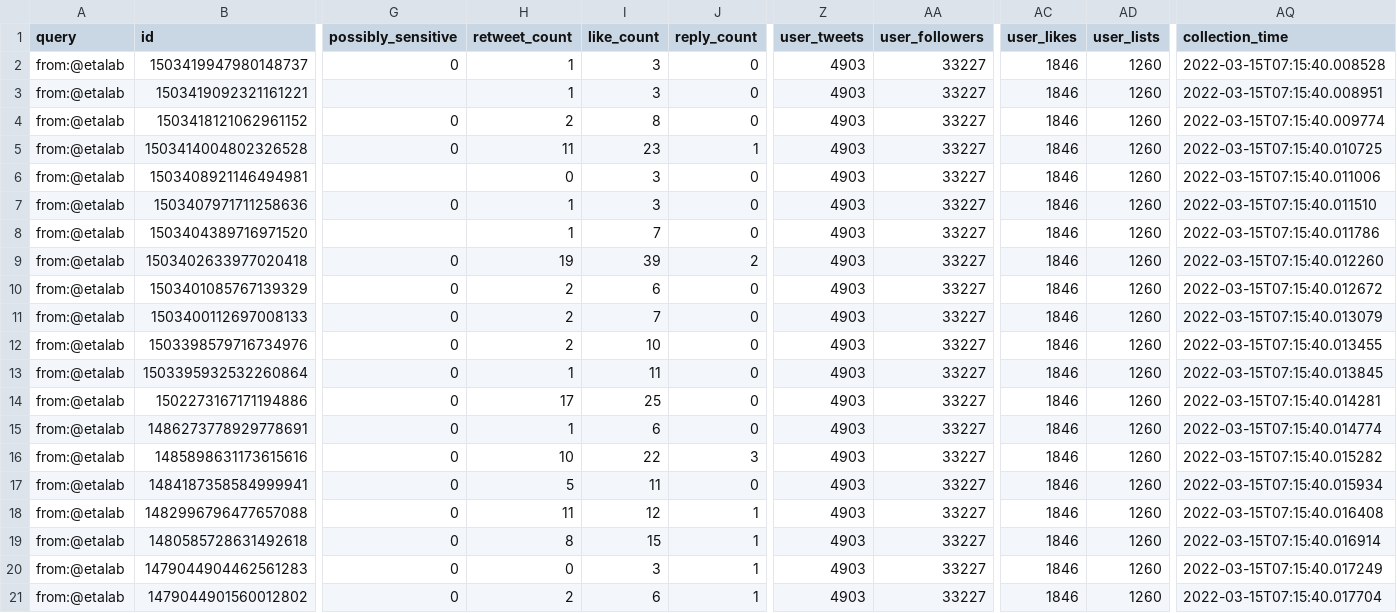
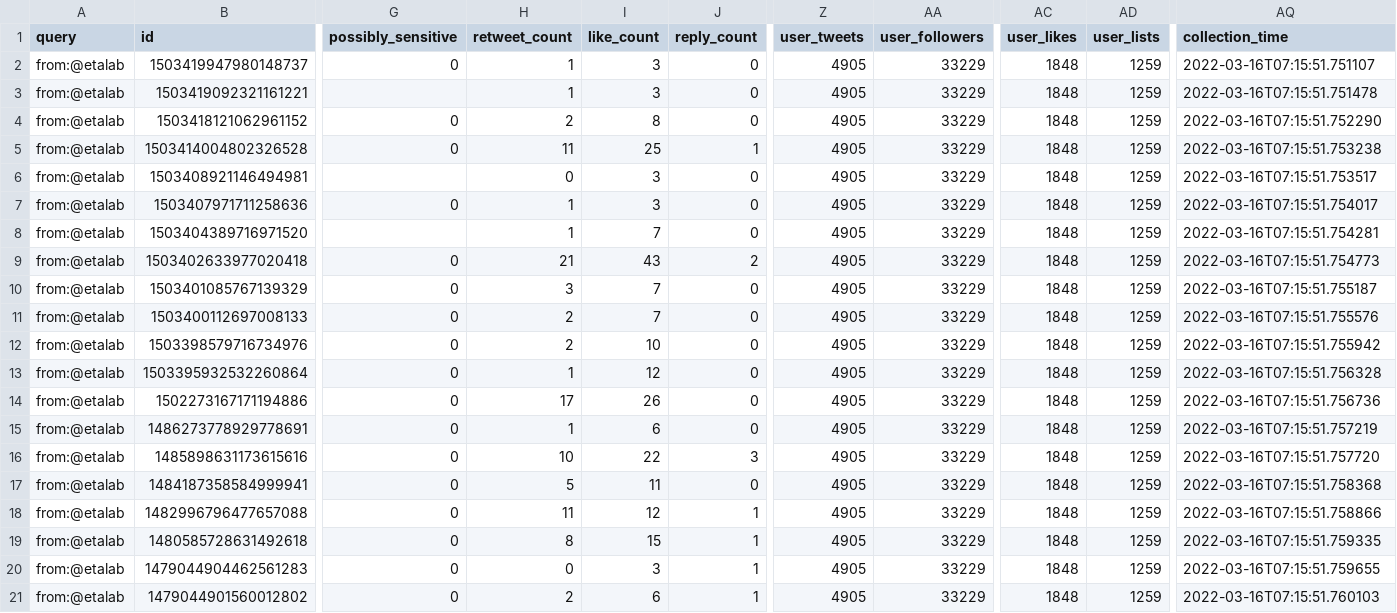
Before and after one commit to taniki/datagouvfr-tweets, a CSV file: etalab-tweets.csv, drawn as a sheet; only a part is shown, gaps mark what is left out; the diff names each change by its address in the sheet, - before the commit and + after, or states it on an @@ line.

```diff
--- a/etalab-tweets.csv
+++ b/etalab-tweets.csv
-Z2:Z21 (user_tweets): 4903
+Z2:Z21 (user_tweets): 4905
-AA2:AA21 (user_followers): 33227
+AA2:AA21 (user_followers): 33229
-AC2:AC21 (user_likes): 1846
+AC2:AC21 (user_likes): 1848
-AD2:AD21 (user_lists): 1260
+AD2:AD21 (user_lists): 1259
-AQ2 (collection_time): 2022-03-15T07:15:40.008528
+AQ2 (collection_time): 2022-03-16T07:15:51.751107
-AQ3 (collection_time): 2022-03-15T07:15:40.008951
+AQ3 (collection_time): 2022-03-16T07:15:51.751478
-AQ4 (collection_time): 2022-03-15T07:15:40.009774
+AQ4 (collection_time): 2022-03-16T07:15:51.752290
-I5 (like_count): 23
+I5 (like_count): 25
-AQ5 (collection_time): 2022-03-15T07:15:40.010725
+AQ5 (collection_time): 2022-03-16T07:15:51.753238
-AQ6 (collection_time): 2022-03-15T07:15:40.011006
+AQ6 (collection_time): 2022-03-16T07:15:51.753517
-AQ7 (collection_time): 2022-03-15T07:15:40.011510
+AQ7 (collection_time): 2022-03-16T07:15:51.754017
-AQ8 (collection_time): 2022-03-15T07:15:40.011786
+AQ8 (collection_time): 2022-03-16T07:15:51.754281
-H9 (retweet_count): 19
+H9 (retweet_count): 21
-I9 (like_count): 39
+I9 (like_count): 43
-AQ9 (collection_time): 2022-03-15T07:15:40.012260
+AQ9 (collection_time): 2022-03-16T07:15:51.754773
-H10 (retweet_count): 2
+H10 (retweet_count): 3
-I10 (like_count): 6
+I10 (like_count): 7
-AQ10 (collection_time): 2022-03-15T07:15:40.012672
+AQ10 (collection_time): 2022-03-16T07:15:51.755187
-AQ11 (collection_time): 2022-03-15T07:15:40.013079
+AQ11 (collection_time): 2022-03-16T07:15:51.755576
-AQ12 (collection_time): 2022-03-15T07:15:40.013455
+AQ12 (collection_time): 2022-03-16T07:15:51.755942
-I13 (like_count): 11
+I13 (like_count): 12
-AQ13 (collection_time): 2022-03-15T07:15:40.013845
+AQ13 (collection_time): 2022-03-16T07:15:51.756328
-I14 (like_count): 25
+I14 (like_count): 26
-AQ14 (collection_time): 2022-03-15T07:15:40.014281
+AQ14 (collection_time): 2022-03-16T07:15:51.756736
-AQ15 (collection_time): 2022-03-15T07:15:40.014774
+AQ15 (collection_time): 2022-03-16T07:15:51.757219
-AQ16 (collection_time): 2022-03-15T07:15:40.015282
+AQ16 (collection_time): 2022-03-16T07:15:51.757720
-AQ17 (collection_time): 2022-03-15T07:15:40.015934
+AQ17 (collection_time): 2022-03-16T07:15:51.758368
-AQ18 (collection_time): 2022-03-15T07:15:40.016408
+AQ18 (collection_time): 2022-03-16T07:15:51.758866
-AQ19 (collection_time): 2022-03-15T07:15:40.016914
+AQ19 (collection_time): 2022-03-16T07:15:51.759335
-AQ20 (collection_time): 2022-03-15T07:15:40.017249
+AQ20 (collection_time): 2022-03-16T07:15:51.759655
-AQ21 (collection_time): 2022-03-15T07:15:40.017704
+AQ21 (collection_time): 2022-03-16T07:15:51.760103
```
